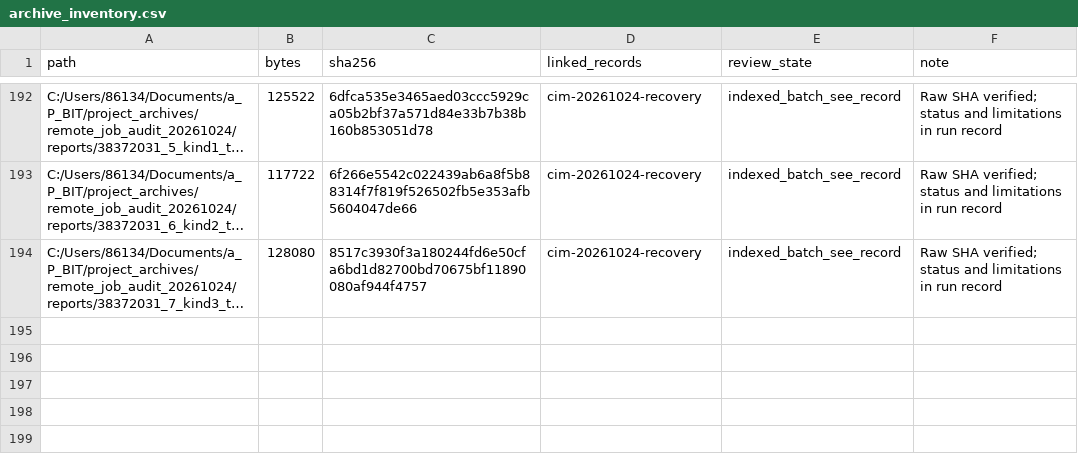
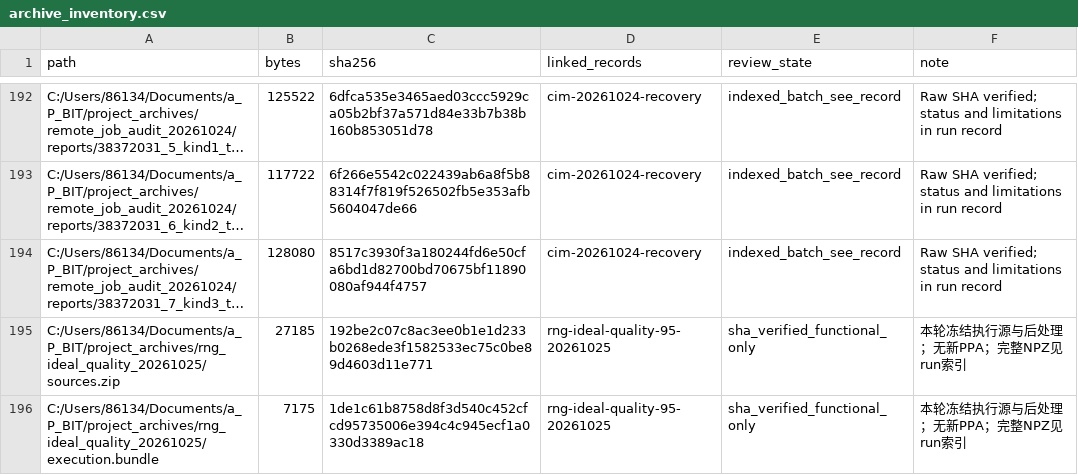
Before and after one commit to rayggxia-workspace/pbit-llm-qwen-baselines, a CSV file: digital_circuit_simulation_registry/archive_inventory.csv, drawn as a sheet; only a part is shown, gaps mark what is left out; long unchanged cells end in …; the diff names each change by its address in the sheet, - before the commit and + after, or states it on an @@ line.

```diff
--- a/digital_circuit_simulation_registry/archive_inventory.csv
+++ b/digital_circuit_simulation_registry/archive_inventory.csv
+row 195: C:/Users/86134/Documents/a_P_BIT/project_archives/rng_ideal_quality_20261025/sources.zip | 27185 | 192be2c07c8ac3ee0b1e1d233b0268ede3f1582533ec75c0be89d4603d11e771 | rng-ideal-quality-95-20261025 | sha_verified_functional_only | 本轮冻结执行源与后处理；无新PPA；完整NPZ见run索引
+row 196: C:/Users/86134/Documents/a_P_BIT/project_archives/rng_ideal_quality_20261025/execution.bundle | 7175 | 1de1c61b8758d8f3d540c452cfcd95735006e394c4c945ecf1a0330d3389ac18 | rng-ideal-quality-95-20261025 | sha_verified_functional_only | 本轮冻结执行源与后处理；无新PPA；完整NPZ见run索引
```
Also changed, not shown: digital_circuit_simulation_registry/artifact_locations.csv, digital_circuit_simulation_registry/runs.csv, 33 other files.
